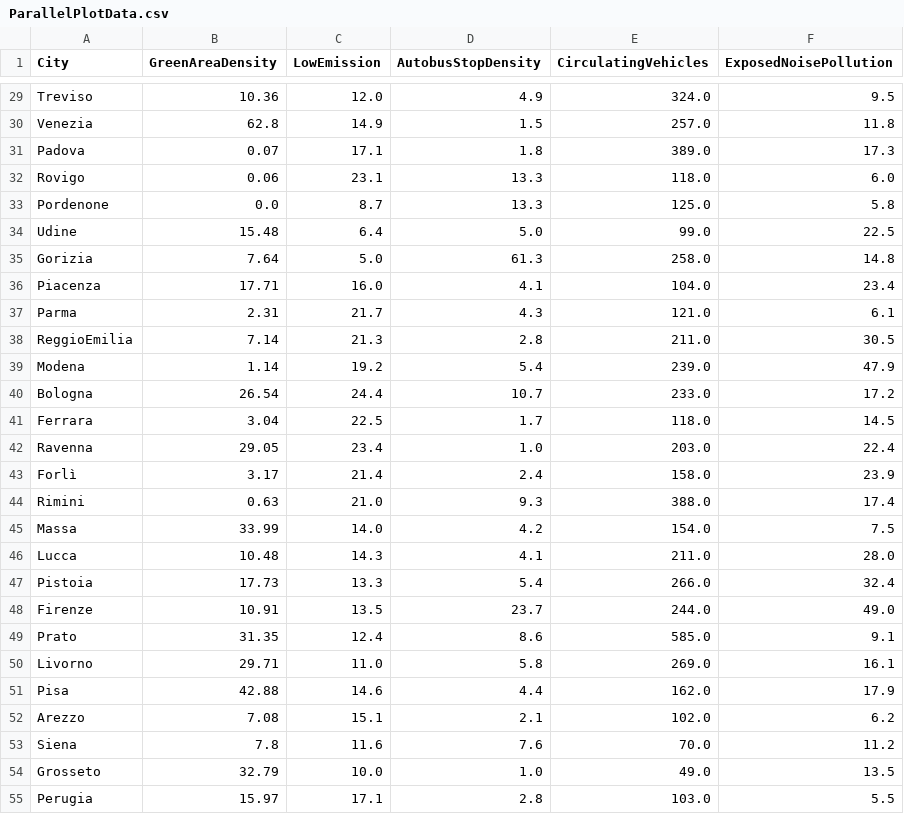
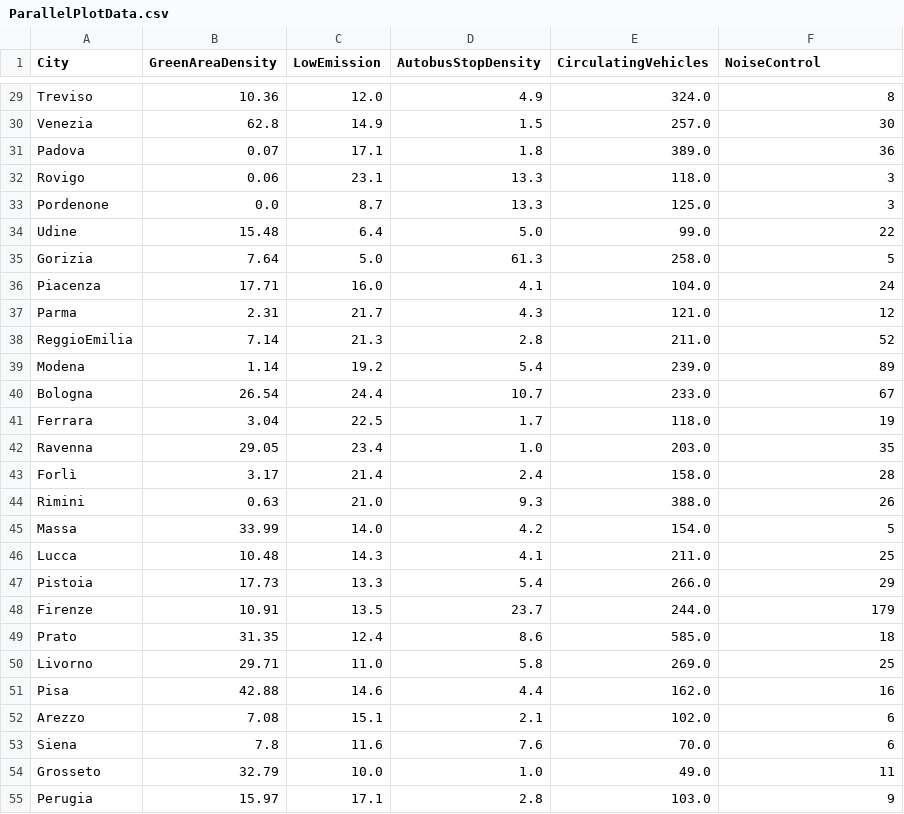
Before and after one commit to parwal-lp/EnVis, a CSV file: data/processed/ParallelPlotData.csv, drawn as a sheet; only a part is shown, gaps mark what is left out; the diff covers the shown part only; the diff names each change by its address in the sheet, - before the commit and + after, or states it on an @@ line.

Commit message:
NoiseControl updated

```diff
--- a/data/processed/ParallelPlotData.csv
+++ b/data/processed/ParallelPlotData.csv
-F1: ExposedNoisePollution
+F1: NoiseControl
-F29 (NoiseControl): 9.5
+F29 (NoiseControl): 8
-F30 (NoiseControl): 11.8
+F30 (NoiseControl): 30
-F31 (NoiseControl): 17.3
+F31 (NoiseControl): 36
-F32 (NoiseControl): 6.0
+F32 (NoiseControl): 3
-F33 (NoiseControl): 5.8
+F33 (NoiseControl): 3
-F34 (NoiseControl): 22.5
+F34 (NoiseControl): 22
-F35 (NoiseControl): 14.8
+F35 (NoiseControl): 5
-F36 (NoiseControl): 23.4
+F36 (NoiseControl): 24
-F37 (NoiseControl): 6.1
+F37 (NoiseControl): 12
-F38 (NoiseControl): 30.5
+F38 (NoiseControl): 52
-F39 (NoiseControl): 47.9
+F39 (NoiseControl): 89
-F40 (NoiseControl): 17.2
+F40 (NoiseControl): 67
-F41 (NoiseControl): 14.5
+F41 (NoiseControl): 19
-F42 (NoiseControl): 22.4
+F42 (NoiseControl): 35
-F43 (NoiseControl): 23.9
+F43 (NoiseControl): 28
-F44 (NoiseControl): 17.4
+F44 (NoiseControl): 26
-F45 (NoiseControl): 7.5
+F45 (NoiseControl): 5
-F46 (NoiseControl): 28.0
+F46 (NoiseControl): 25
-F47 (NoiseControl): 32.4
+F47 (NoiseControl): 29
-F48 (NoiseControl): 49.0
+F48 (NoiseControl): 179
-F49 (NoiseControl): 9.1
+F49 (NoiseControl): 18
-F50 (NoiseControl): 16.1
+F50 (NoiseControl): 25
-F51 (NoiseControl): 17.9
+F51 (NoiseControl): 16
-F52 (NoiseControl): 6.2
+F52 (NoiseControl): 6
-F53 (NoiseControl): 11.2
+F53 (NoiseControl): 6
-F54 (NoiseControl): 13.5
+F54 (NoiseControl): 11
-F55 (NoiseControl): 5.5
+F55 (NoiseControl): 9
```
Also changed, not shown: 65 edited cells elsewhere in this file, data/original/2021ExposedNoisePollution.csv, 2 other files.
